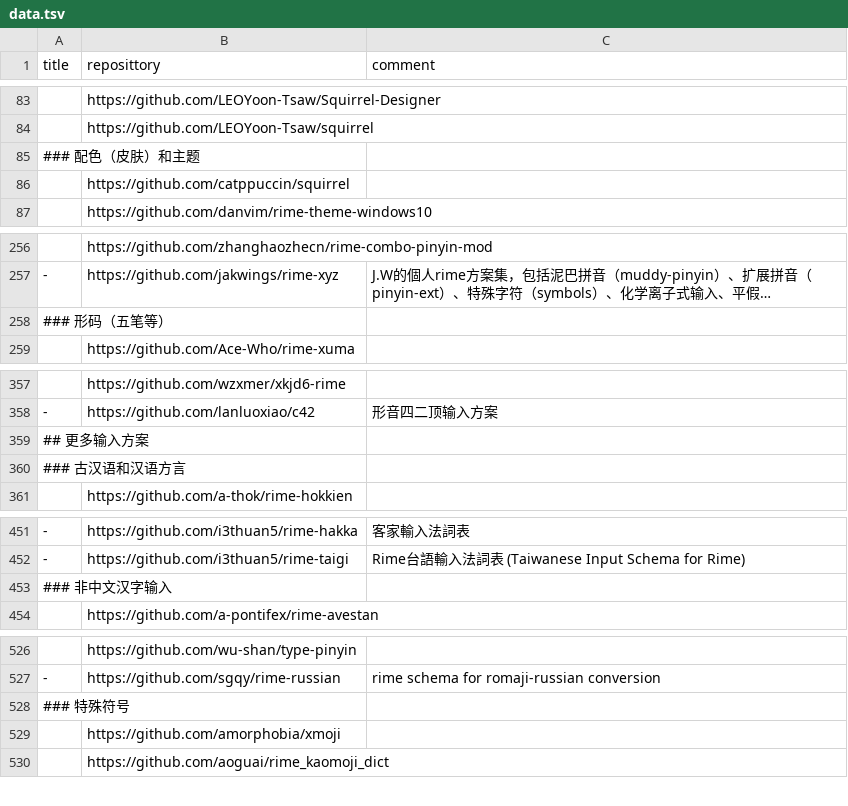
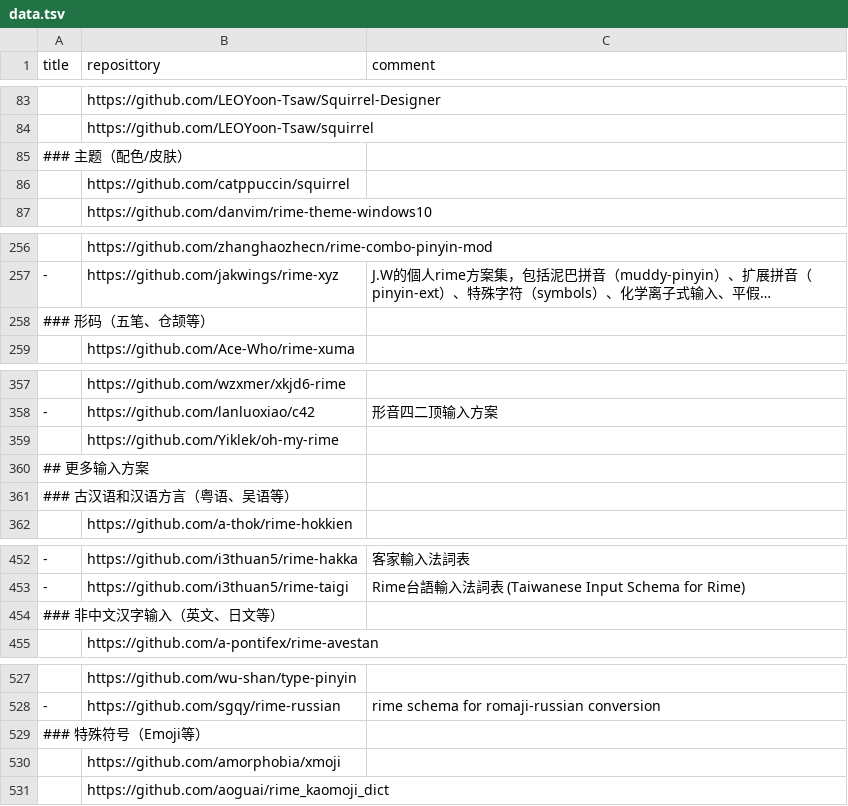
Before and after one commit to hantang/rime-list, a TSV file: data.tsv, drawn as a sheet; only a part is shown, gaps mark what is left out; long unchanged cells end in …; addresses are those after the commit; the diff names each change by its address in the sheet, - before the commit and + after, or states it on an @@ line.

Commit message:
Update

```diff
--- a/data.tsv
+++ b/data.tsv
-A85 (title): ### 配色（皮肤）和主题
+A85 (title): ### 主题（配色/皮肤）
-A258 (title): ### 形码（五笔等）
+A258 (title): ### 形码（五笔、仓颉等）
@@ row 549 moved to row 359: https://github.com/Yiklek/oh-my-rime @@
-A361 (title): ### 古汉语和汉语方言
+A361 (title): ### 古汉语和汉语方言（粤语、吴语等）
-A454 (title): ### 非中文汉字输入
+A454 (title): ### 非中文汉字输入（英文、日文等）
-A529 (title): ### 特殊符号
+A529 (title): ### 特殊符号（Emoji等）
```
